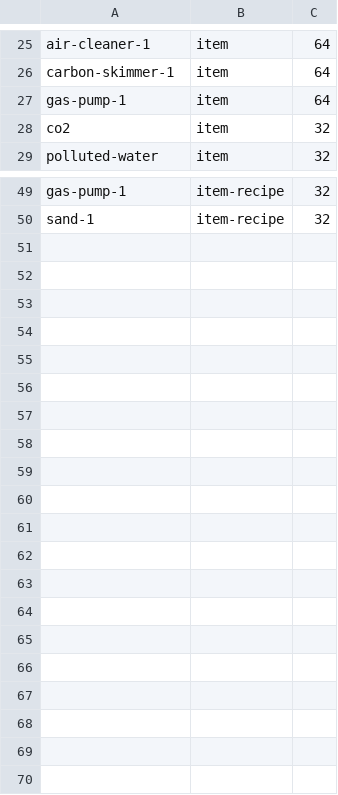
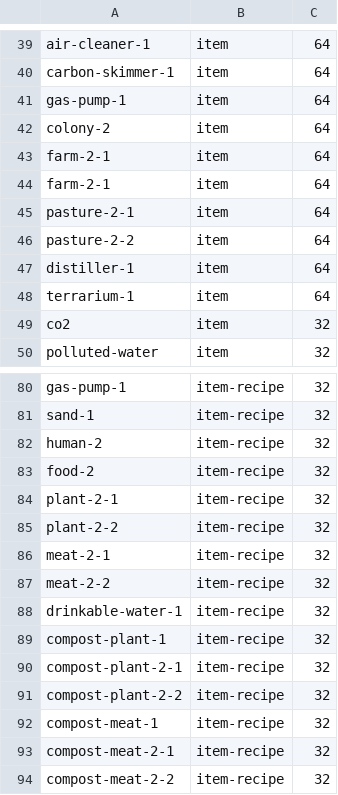
Before and after one commit to iida-hayato/factorio-not-included, a TSV file: dummy_img.tsv, drawn as a sheet; only a part is shown, gaps mark what is left out; the diff covers the shown part only; the diff names each change by its address in the sheet, - before the commit and + after, or states it on an @@ line.

```diff
--- a/dummy_img.tsv
+++ b/dummy_img.tsv
+row 42: colony-2 | item | 64
+row 43: farm-2-1 | item | 64
+row 44: farm-2-1 | item | 64
+row 45: pasture-2-1 | item | 64
+row 46: pasture-2-2 | item | 64
+row 47: distiller-1 | item | 64
+row 48: terrarium-1 | item | 64
+row 82: human-2 | item-recipe | 32
+row 83: food-2 | item-recipe | 32
+row 84: plant-2-1 | item-recipe | 32
+row 85: plant-2-2 | item-recipe | 32
+row 86: meat-2-1 | item-recipe | 32
+row 87: meat-2-2 | item-recipe | 32
+row 88: drinkable-water-1 | item-recipe | 32
+row 89: compost-plant-1 | item-recipe | 32
+row 90: compost-plant-2-1 | item-recipe | 32
+row 91: compost-plant-2-2 | item-recipe | 32
+row 92: compost-meat-1 | item-recipe | 32
+row 93: compost-meat-2-1 | item-recipe | 32
+row 94: compost-meat-2-2 | item-recipe | 32
```
Also changed, not shown: 24 added rows elsewhere in this file, 6 other files.
